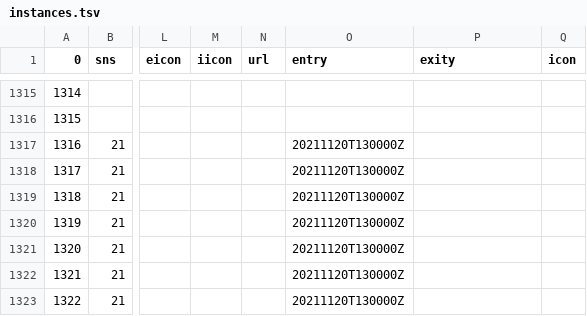
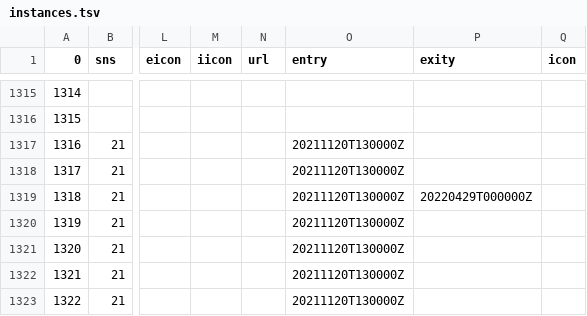
Before and after one commit to exitcas/instances, a TSV file: instances.tsv, drawn as a sheet; only a part is shown, gaps mark what is left out; the diff covers the shown part only; the diff names each change by its address in the sheet, - before the commit and + after, or states it on an @@ line.

Commit message:
list4.3yIkBoT

```diff
--- a/instances.tsv
+++ b/instances.tsv
-P1319 (exity): (empty)
+P1319 (exity): 20220429T000000Z
```
Also changed, not shown: 59 edited cells elsewhere in this file.
